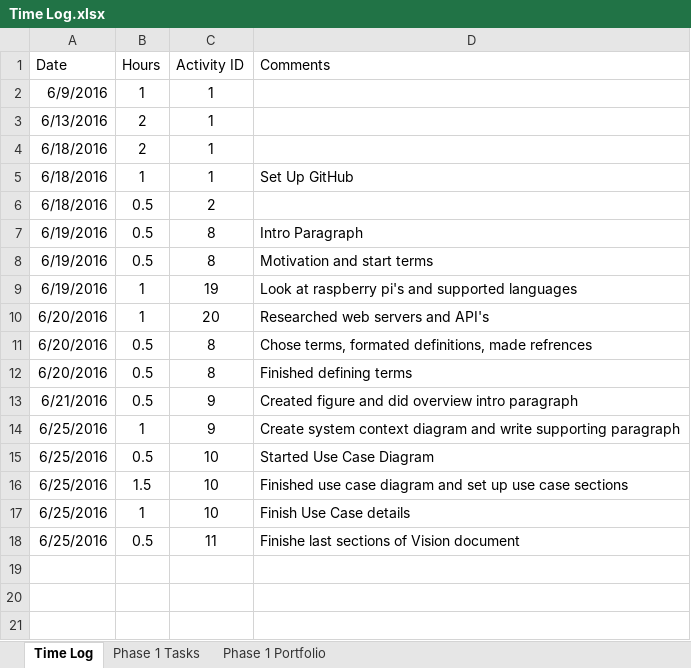
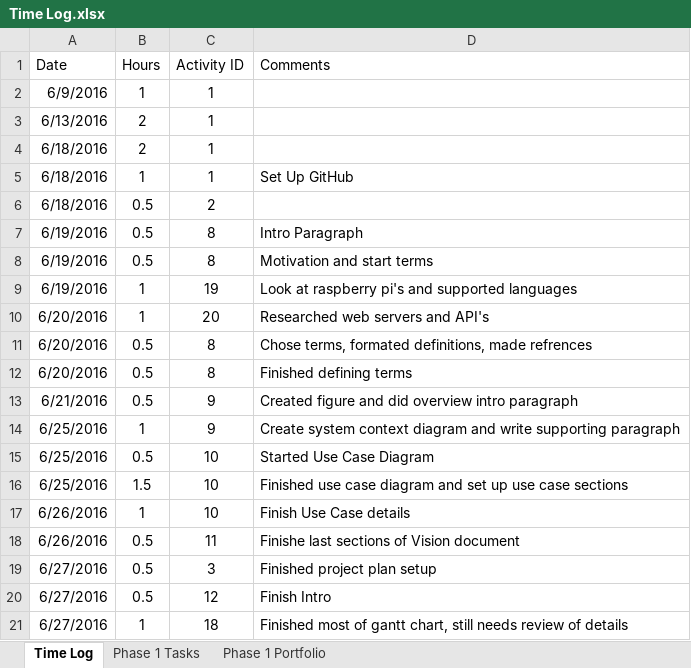
Before and after one commit to ttmarshall12/KSUMSE, an Excel workbook: Time Log.xlsx, sheet Time Log, drawn as a sheet; values as stored, in another font and other column widths than the file's, no borders; the diff names each change by its address in the sheet, - before the commit and + after, or states it on an @@ line.

Commit message:
Started Project Plan

```diff
--- a/Time Log.xlsx (sheet Time Log)
+++ b/Time Log.xlsx (sheet Time Log)
-A17:A18 (Date): 6/25/2016
+A17:A18 (Date): 6/26/2016
+row 19: 6/27/2016 | 0.5 | 3 | Finished project plan setup
+row 20: 6/27/2016 | 0.5 | 12 | Finish Intro
+row 21: 6/27/2016 | 1 | 18 | Finished most of gantt chart, still needs review of details
```
Also changed, not shown: sheet Phase 1 Tasks, sheet Phase 1 Portfolio, formulas that keep their value, hidden cells, 3 other files.
